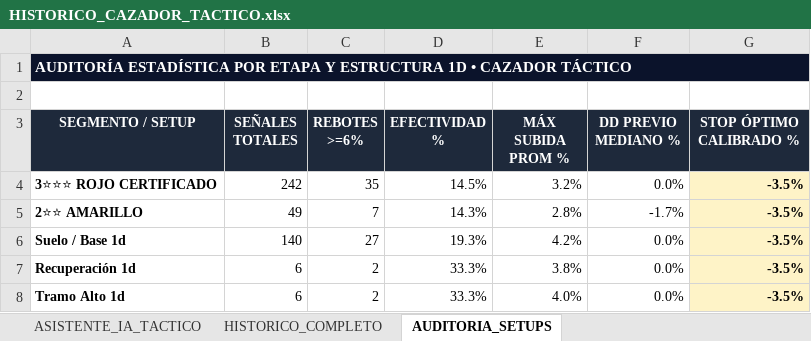
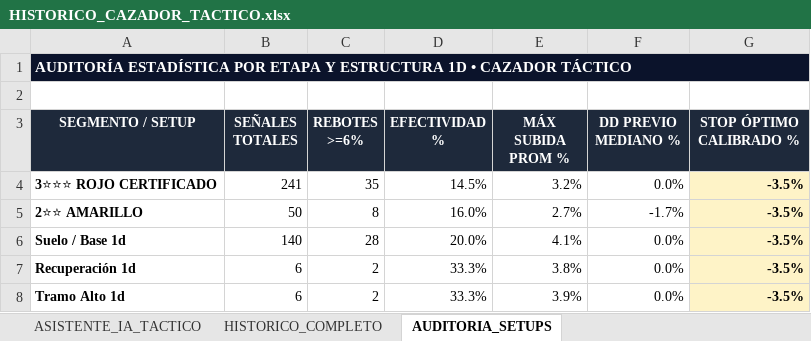
Before and after one commit to kjanoto-coder/panel-cripto, an Excel workbook: HISTORICO_CAZADOR_TACTICO.xlsx, sheet AUDITORIA_SETUPS, drawn as a sheet; values as stored, in another font and other column widths than the file's, no borders; the diff names each change by its address in the sheet, - before the commit and + after, or states it on an @@ line.

```diff
--- a/HISTORICO_CAZADOR_TACTICO.xlsx (sheet AUDITORIA_SETUPS)
+++ b/HISTORICO_CAZADOR_TACTICO.xlsx (sheet AUDITORIA_SETUPS)
-B4 (SEÑALES TOTALES): 242
+B4 (SEÑALES TOTALES): 241
-B5 (SEÑALES TOTALES): 49
+B5 (SEÑALES TOTALES): 50
-C5 (REBOTES >=6%): 7
+C5 (REBOTES >=6%): 8
-D5 (EFECTIVIDAD %): 14.3%
+D5 (EFECTIVIDAD %): 16.0%
-E5 (MÁX SUBIDA PROM %): 2.8%
+E5 (MÁX SUBIDA PROM %): 2.7%
-C6 (REBOTES >=6%): 27
+C6 (REBOTES >=6%): 28
-D6 (EFECTIVIDAD %): 19.3%
+D6 (EFECTIVIDAD %): 20.0%
-E6 (MÁX SUBIDA PROM %): 4.2%
+E6 (MÁX SUBIDA PROM %): 4.1%
-E8 (MÁX SUBIDA PROM %): 4.0%
+E8 (MÁX SUBIDA PROM %): 3.9%
```
Also changed, not shown: sheet HISTORICO_COMPLETO, sheet ASISTENTE_IA_TACTICO, 2 other files.
